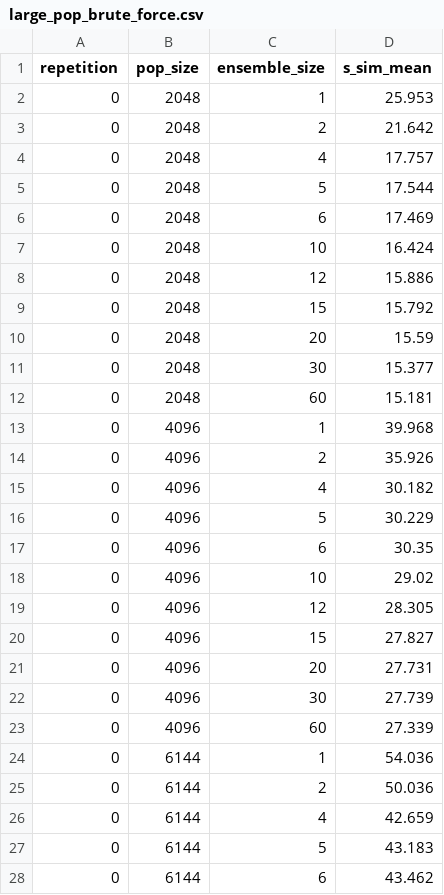
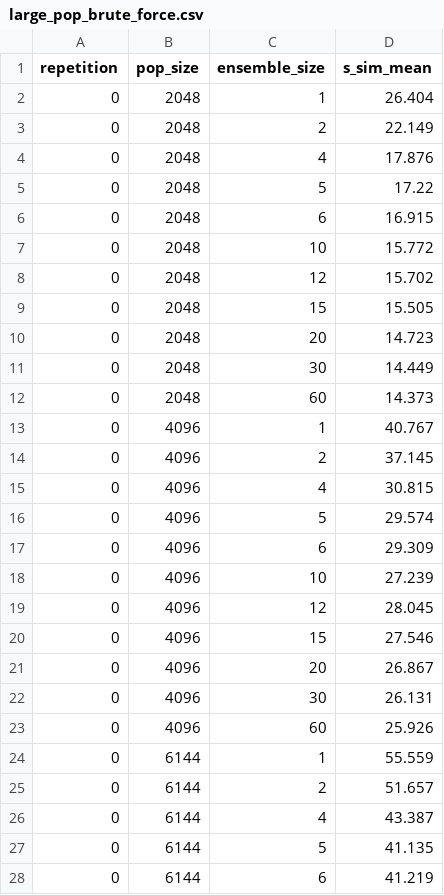
Before and after one commit to FLAMEGPU/FLAMEGPU2-ensemble-benchmark, a CSV file: sample/data/v100-470.82.01/alpha.2-v100-11.0-beltsoff/large_pop_brute_force.csv, drawn as a sheet; only a part is shown; the diff covers the shown part only.

```diff
--- a/sample/data/v100-470.82.01/alpha.2-v100-11.0-beltsoff/large_pop_brute_force.csv
+++ b/sample/data/v100-470.82.01/alpha.2-v100-11.0-beltsoff/large_pop_brute_force.csv
@@ -1,28 +1,28 @@
 repetition,pop_size,ensemble_size,s_sim_mean
-0,2048,1,25.953
-0,2048,2,21.642
-0,2048,4,17.757
-0,2048,5,17.544
-0,2048,6,17.469
-0,2048,10,16.424
-0,2048,12,15.886
-0,2048,15,15.792
-0,2048,20,15.59
-0,2048,30,15.377
-0,2048,60,15.181
-0,4096,1,39.968
-0,4096,2,35.926
-0,4096,4,30.182
-0,4096,5,30.229
-0,4096,6,30.35
-0,4096,10,29.02
-0,4096,12,28.305
-0,4096,15,27.827
-0,4096,20,27.731
-0,4096,30,27.739
-0,4096,60,27.339
-0,6144,1,54.036
-0,6144,2,50.036
-0,6144,4,42.659
-0,6144,5,43.183
-0,6144,6,43.462
+0,2048,1,26.404
+0,2048,2,22.149
+0,2048,4,17.876
+0,2048,5,17.22
+0,2048,6,16.915
+0,2048,10,15.772
+0,2048,12,15.702
+0,2048,15,15.505
+0,2048,20,14.723
+0,2048,30,14.449
+0,2048,60,14.373
+0,4096,1,40.767
+0,4096,2,37.145
+0,4096,4,30.815
+0,4096,5,29.574
+0,4096,6,29.309
+0,4096,10,27.239
+0,4096,12,28.045
+0,4096,15,27.546
+0,4096,20,26.867
+0,4096,30,26.131
+0,4096,60,25.926
+0,6144,1,55.559
+0,6144,2,51.657
+0,6144,4,43.387
+0,6144,5,41.135
+0,6144,6,41.219
```
Also changed, not shown: 105 edited cells elsewhere in this file, sample/data/v100-470.82.01/alpha.2-v100-11.0-beltsoff/large_pop.csv, sample/data/v100-470.82.01/alpha.2-v100-11.0-beltsoff/processed_large_pop.csv, 11 other files.
